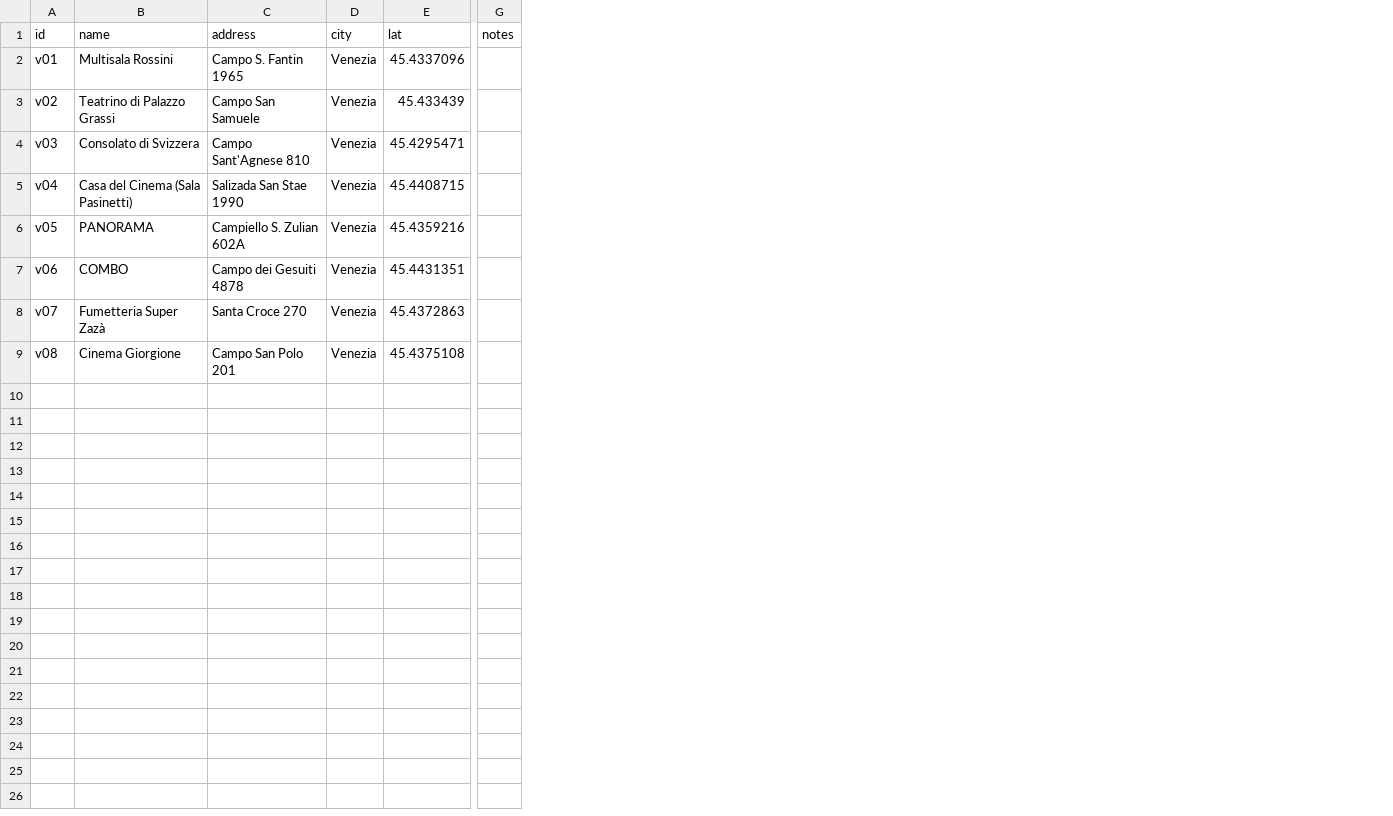
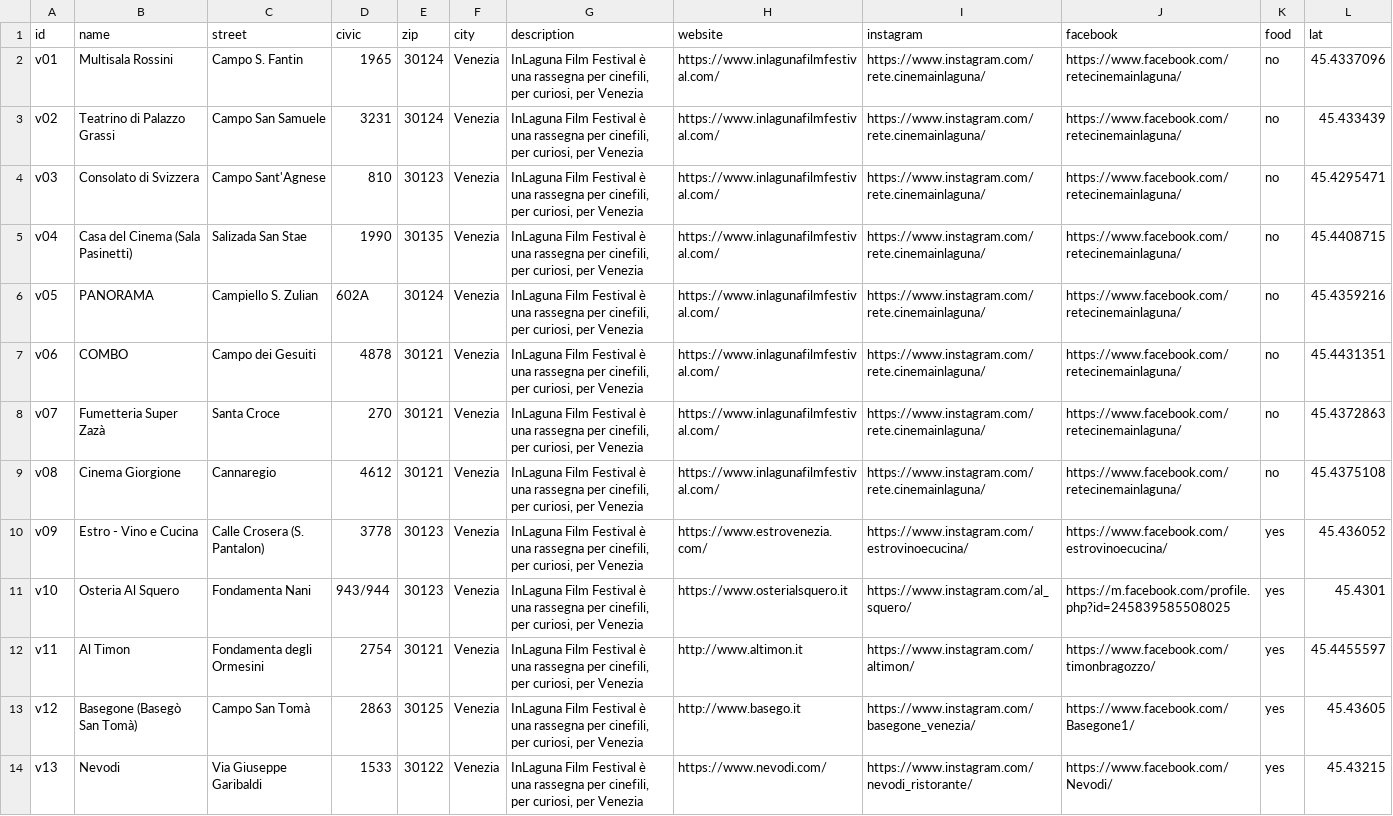
Before and after one commit to rodolv-commons/retecinemainlaguna, a CSV file: static/venues.csv, drawn as a sheet; only a part is shown, gaps mark what is left out; removed rows and columns are numbered as before the commit, all else as after; rows hold the shown columns only; the diff names each change by its address in the sheet, - before the commit and + after, or states it on an @@ line.

Commit message:
WIP list of venues mobile

```diff
--- a/static/venues.csv
+++ b/static/venues.csv
-column C (address), rows 2-9: Campo S. Fantin 1965 | Campo San Samuele | Campo Sant'Agnese 810 | Salizada San Stae 1990 | Campiello S. Zulian 602A | Campo dei Gesuiti 4878 | Santa Croce 270 | Campo San Polo 201
+column C (street), rows 2-9: Campo S. Fantin | Campo San Samuele | Campo Sant'Agnese | Salizada San Stae | Campiello S. Zulian | Campo dei Gesuiti | Santa Croce | Cannaregio
+column D (civic), rows 2-9: 1965 | 3231 | 810 | 1990 | 602A | 4878 | 270 | 4612
+column E (zip), rows 2-9: 30124 | 30124 | 30123 | 30135 | 30124 | 30121 | 30121 | 30121
+column G (description), rows 2-9: all InLaguna Film Festival è una rassegna per cinefili, per curiosi, per Venezia
+column H (website), rows 2-9: all https://www.inlagunafilmfestival.com/
+column I (instagram), rows 2-9: all https://www.instagram.com/rete.cinemainlaguna/
+column J (facebook), rows 2-9: all https://www.facebook.com/retecinemainlaguna/
+column K (food), rows 2-9: all no
-column G (notes), empty
+row 10: v09 | Estro - Vino e Cucina | Calle Crosera (S. Pantalon) | 3778 | 30123 | Venezia | InLaguna Film Festival è una rassegna per cinefili, per curiosi, per Venezia | https://www.estrovenezia.com/ | https://www.instagram.com/estrovinoecucina/ | https://www.facebook.com/estrovinoecucina/ | yes | 45.436052
+row 11: v10 | Osteria Al Squero | Fondamenta Nani | 943/944 | 30123 | Venezia | InLaguna Film Festival è una rassegna per cinefili, per curiosi, per Venezia | https://www.osterialsquero.it | https://www.instagram.com/al_squero/ | https://m.facebook.com/profile.php?id=245839585508025 | yes | 45.4301
+row 12: v11 | Al Timon | Fondamenta degli Ormesini | 2754 | 30121 | Venezia | InLaguna Film Festival è una rassegna per cinefili, per curiosi, per Venezia | http://www.altimon.it | https://www.instagram.com/altimon/ | https://www.facebook.com/timonbragozzo/ | yes | 45.4455597
+row 13: v12 | Basegone (Basegò San Tomà) | Campo San Tomà | 2863 | 30125 | Venezia | InLaguna Film Festival è una rassegna per cinefili, per curiosi, per Venezia | http://www.basego.it | https://www.instagram.com/basegone_venezia/ | https://www.facebook.com/Basegone1/ | yes | 45.43605
+row 14: v13 | Nevodi | Via Giuseppe Garibaldi | 1533 | 30122 | Venezia | InLaguna Film Festival è una rassegna per cinefili, per curiosi, per Venezia | https://www.nevodi.com/ | https://www.instagram.com/nevodi_ristorante/ | https://www.facebook.com/Nevodi/ | yes | 45.43215
```
Also changed, not shown: 9 other files.
